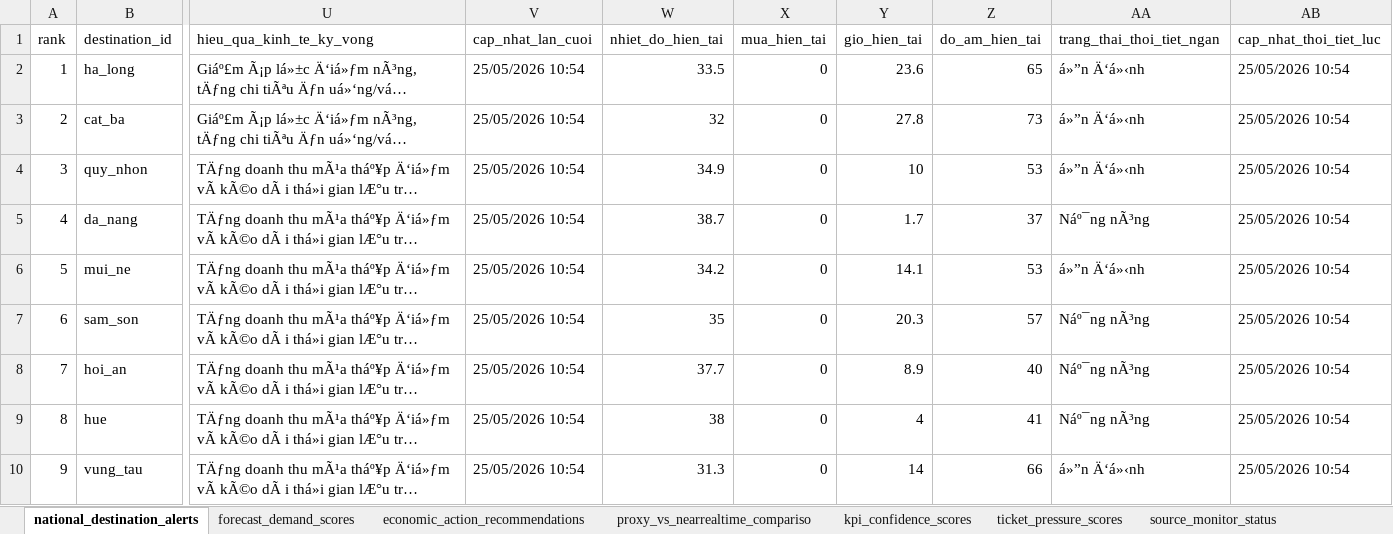
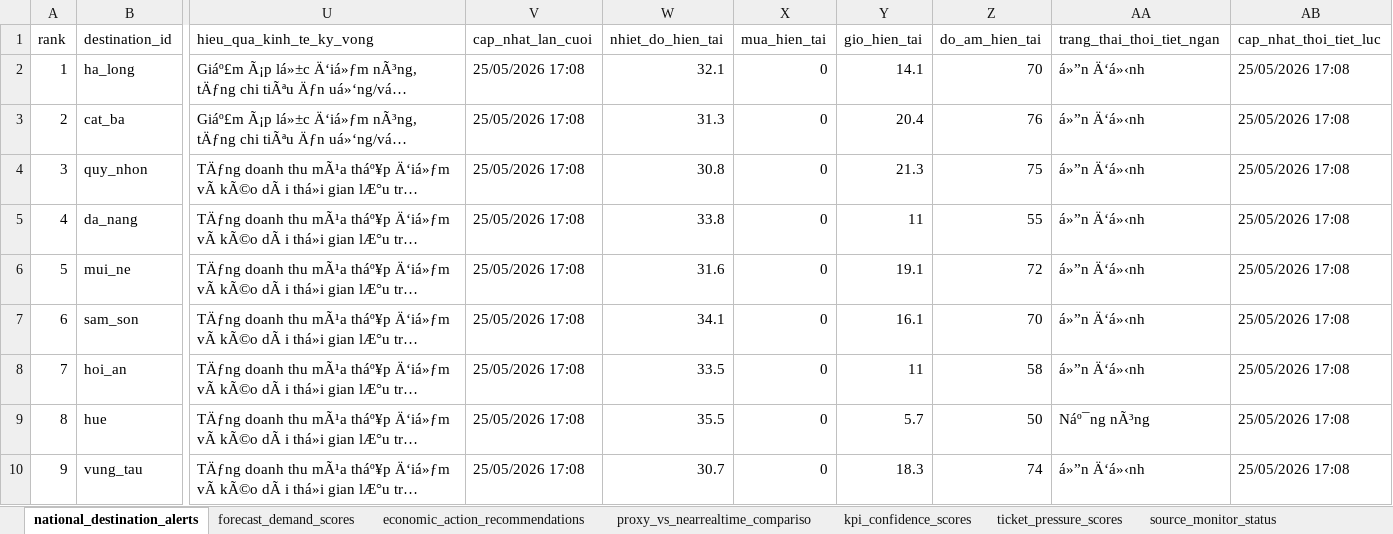
Before and after one commit to Quyennrose/SEA, an Excel workbook: exports/excel/sea_summary.xlsx, sheet national_destination_alerts, drawn as a sheet; only a part is shown, gaps mark what is left out; long unchanged cells end in …; values as stored, in another font and other column widths than the file's, no borders; the diff covers the shown part only; the diff names each change by its address in the sheet, - before the commit and + after, or states it on an @@ line.

```diff
--- a/exports/excel/sea_summary.xlsx (sheet national_destination_alerts)
+++ b/exports/excel/sea_summary.xlsx (sheet national_destination_alerts)
-V2:V10 (cap_nhat_lan_cuoi): 25/05/2026 10:54
+V2:V10 (cap_nhat_lan_cuoi): 25/05/2026 17:08
-W2 (nhiet_do_hien_tai): 33.5
+W2 (nhiet_do_hien_tai): 32.1
-Y2 (gio_hien_tai): 23.6
+Y2 (gio_hien_tai): 14.1
-Z2 (do_am_hien_tai): 65
+Z2 (do_am_hien_tai): 70
-AB2:AB10 (cap_nhat_thoi_tiet_luc): 25/05/2026 10:54
+AB2:AB10 (cap_nhat_thoi_tiet_luc): 25/05/2026 17:08
-W3 (nhiet_do_hien_tai): 32
+W3 (nhiet_do_hien_tai): 31.3
-Y3 (gio_hien_tai): 27.8
+Y3 (gio_hien_tai): 20.4
-Z3 (do_am_hien_tai): 73
+Z3 (do_am_hien_tai): 76
-W4 (nhiet_do_hien_tai): 34.9
+W4 (nhiet_do_hien_tai): 30.8
-Y4 (gio_hien_tai): 10
+Y4 (gio_hien_tai): 21.3
-Z4 (do_am_hien_tai): 53
+Z4 (do_am_hien_tai): 75
-W5 (nhiet_do_hien_tai): 38.7
+W5 (nhiet_do_hien_tai): 33.8
-Y5 (gio_hien_tai): 1.7
+Y5 (gio_hien_tai): 11
-Z5 (do_am_hien_tai): 37
+Z5 (do_am_hien_tai): 55
-AA5 (trang_thai_thoi_tiet_ngan): Náº¯ng nÃ³ng
+AA5 (trang_thai_thoi_tiet_ngan): á»”n Ä‘á»‹nh
-W6 (nhiet_do_hien_tai): 34.2
+W6 (nhiet_do_hien_tai): 31.6
-Y6 (gio_hien_tai): 14.1
+Y6 (gio_hien_tai): 19.1
-Z6 (do_am_hien_tai): 53
+Z6 (do_am_hien_tai): 72
-W7 (nhiet_do_hien_tai): 35
+W7 (nhiet_do_hien_tai): 34.1
-Y7 (gio_hien_tai): 20.3
+Y7 (gio_hien_tai): 16.1
-Z7 (do_am_hien_tai): 57
+Z7 (do_am_hien_tai): 70
-AA7:AA8 (trang_thai_thoi_tiet_ngan): Náº¯ng nÃ³ng
+AA7:AA8 (trang_thai_thoi_tiet_ngan): á»”n Ä‘á»‹nh
-W8 (nhiet_do_hien_tai): 37.7
+W8 (nhiet_do_hien_tai): 33.5
-Y8 (gio_hien_tai): 8.9
+Y8 (gio_hien_tai): 11
-Z8 (do_am_hien_tai): 40
+Z8 (do_am_hien_tai): 58
-W9 (nhiet_do_hien_tai): 38
+W9 (nhiet_do_hien_tai): 35.5
-Y9 (gio_hien_tai): 4
+Y9 (gio_hien_tai): 5.7
-Z9 (do_am_hien_tai): 41
+Z9 (do_am_hien_tai): 50
-W10 (nhiet_do_hien_tai): 31.3
+W10 (nhiet_do_hien_tai): 30.7
-Y10 (gio_hien_tai): 14
+Y10 (gio_hien_tai): 18.3
-Z10 (do_am_hien_tai): 66
+Z10 (do_am_hien_tai): 74
```
Also changed, not shown: 287 edited cells elsewhere in this sheet, sheet kpi_confidence_scores, sheet forecast_demand_scores, sheet proxy_vs_nearrealtime_compariso, sheet source_monitor_status, 40 other files.
